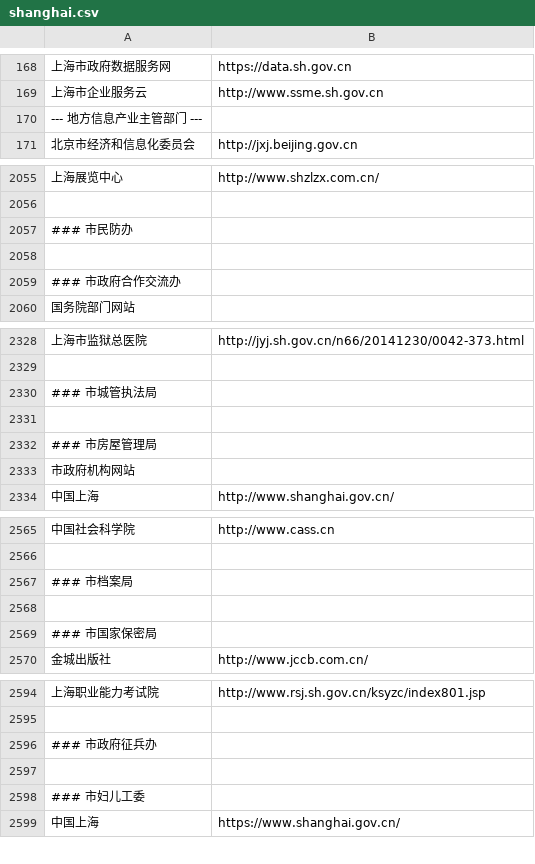
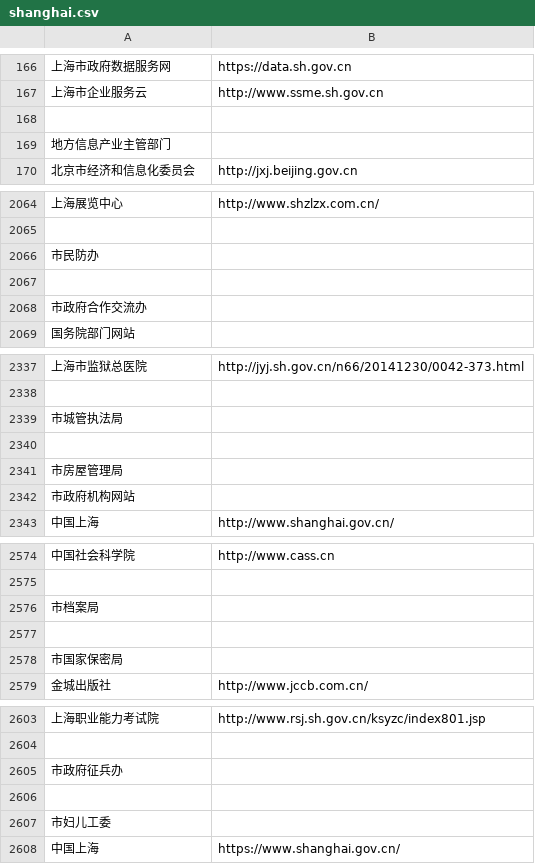
Before and after one commit to stbui/link, a CSV file: csv/shanghai.csv, drawn as a sheet; only a part is shown, gaps mark what is left out; addresses are those after the commit; the diff covers the shown part only; the diff names each change by its address in the sheet, - before the commit and + after, or states it on an @@ line.

```diff
--- a/csv/shanghai.csv
+++ b/csv/shanghai.csv
+row 168: (empty)
-A169: --- 地方信息产业主管部门 ---
+A169: 地方信息产业主管部门
-A2066: ### 市民防办
+A2066: 市民防办
-A2068: ### 市政府合作交流办
+A2068: 市政府合作交流办
-A2339: ### 市城管执法局
+A2339: 市城管执法局
-A2341: ### 市房屋管理局
+A2341: 市房屋管理局
-A2576: ### 市档案局
+A2576: 市档案局
-A2578: ### 市国家保密局
+A2578: 市国家保密局
-A2605: ### 市政府征兵办
+A2605: 市政府征兵办
-A2607: ### 市妇儿工委
+A2607: 市妇儿工委
```
Also changed, not shown: 15 added rows, 7 removed rows and 44 edited cells elsewhere in this file.
